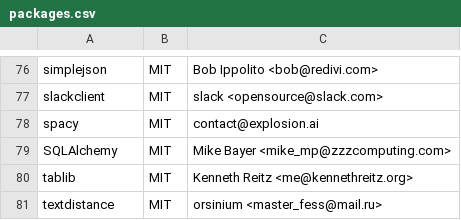
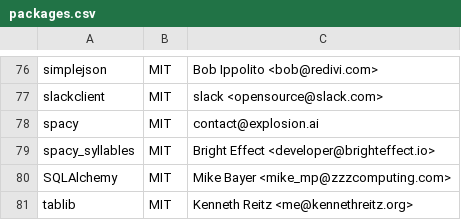
Before and after one commit to raffishquartan/Klayers, a CSV file: pipeline/config/Klayers-prodp38/packages.csv, drawn as a sheet; only a part is shown, gaps mark what is left out; the shorter side is filled out with more unchanged rows.

Commit message:
Add Spacy Syllables (#146)
* Add Spacy Syllables

This extends the Spacy layer capability

* Removing commas in package list

Revision in response to owner review request

```diff
--- a/pipeline/config/Klayers-prodp38/packages.csv
+++ b/pipeline/config/Klayers-prodp38/packages.csv
@@ -78,2 +78,3 @@ slackclient,MIT,slack <opensource@slack.com>
 spacy,MIT,contact@explosion.ai
+spacy_syllables, MIT, Bright Effect <developer@brighteffect.io>
 SQLAlchemy,MIT,Mike Bayer <mike_mp@zzzcomputing.com>
```
